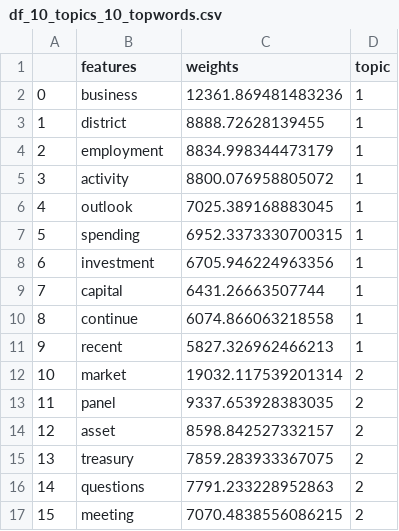
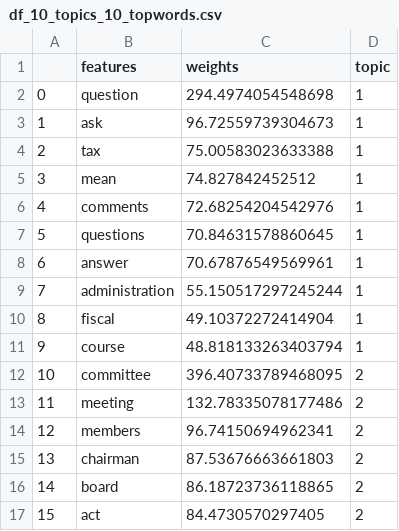
Before and after one commit to erialc-cal/NLP-FOMC, a CSV file: LDA/df_10_topics_10_topwords.csv, drawn as a sheet; only a part is shown; the diff covers the shown part only.

Commit message:
Update df_10_topics_10_topwords.csv

```diff
--- a/LDA/df_10_topics_10_topwords.csv
+++ b/LDA/df_10_topics_10_topwords.csv
@@ -1,17 +1,17 @@
 ,features,weights,topic
-0,business,12361.869481483236,1
-1,district,8888.72628139455,1
-2,employment,8834.998344473179,1
-3,activity,8800.076958805072,1
-4,outlook,7025.389168883045,1
-5,spending,6952.3373330700315,1
-6,investment,6705.946224963356,1
-7,capital,6431.26663507744,1
-8,continue,6074.866063218558,1
-9,recent,5827.326962466213,1
-10,market,19032.117539201314,2
-11,panel,9337.653928383035,2
-12,asset,8598.842527332157,2
-13,treasury,7859.283933367075,2
-14,questions,7791.233228952863,2
-15,meeting,7070.4838556086215,2
+0,question,294.4974054548698,1
+1,ask,96.72559739304673,1
+2,tax,75.00583023633388,1
+3,mean,74.827842452512,1
+4,comments,72.68254204542976,1
+5,questions,70.84631578860645,1
+6,answer,70.67876549569961,1
+7,administration,55.150517297245244,1
+8,fiscal,49.10372272414904,1
+9,course,48.818133263403794,1
+10,committee,396.40733789468095,2
+11,meeting,132.78335078177486,2
+12,members,96.74150694962341,2
+13,chairman,87.53676663661803,2
+14,board,86.18723736118865,2
+15,act,84.4730570297405,2
```
Also changed, not shown: 165 edited cells elsewhere in this file.
